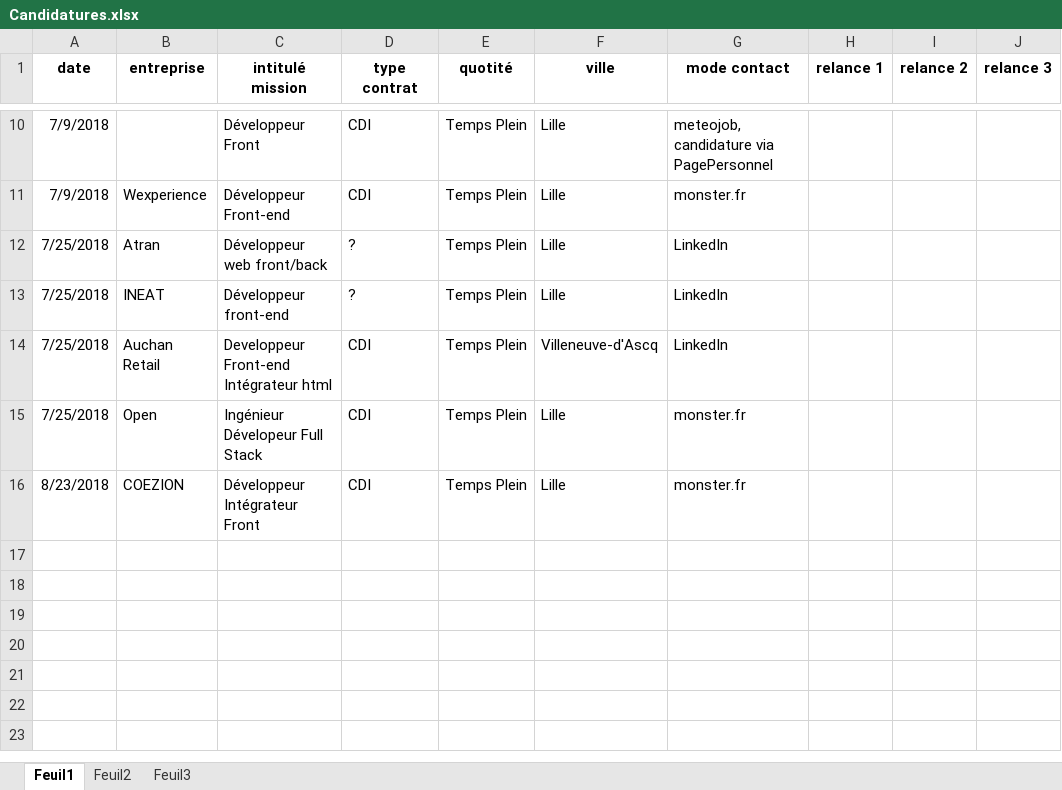
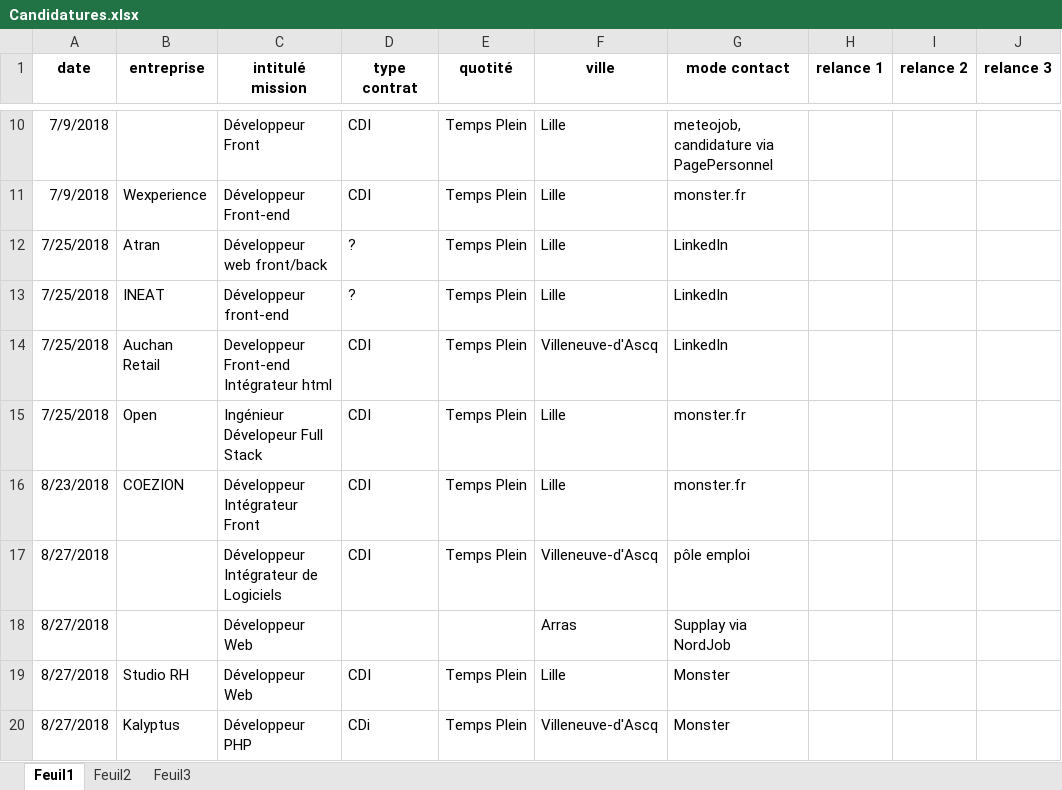
Before and after one commit to Malplaquet/Candidatures, an Excel workbook: Candidatures.xlsx, sheet Feuil1, drawn as a sheet; only a part is shown, gaps mark what is left out; values as stored, in another font and other column widths than the file's, no borders; the diff names each change by its address in the sheet, - before the commit and + after, or states it on an @@ line.

Commit message:
plusieurs candidatures au 27/08/2018

```diff
--- a/Candidatures.xlsx (sheet Feuil1)
+++ b/Candidatures.xlsx (sheet Feuil1)
+row 17: 8/27/2018 |  | Développeur Intégrateur de Logiciels | CDI | Temps Plein | Villeneuve-d'Ascq | pôle emploi
+row 18: 8/27/2018 |  | Développeur Web |  |  | Arras | Supplay via NordJob
+row 19: 8/27/2018 | Studio RH | Développeur Web | CDI | Temps Plein | Lille | Monster
+row 20: 8/27/2018 | Kalyptus | Développeur PHP | CDi | Temps Plein | Villeneuve-d'Ascq | Monster
```
